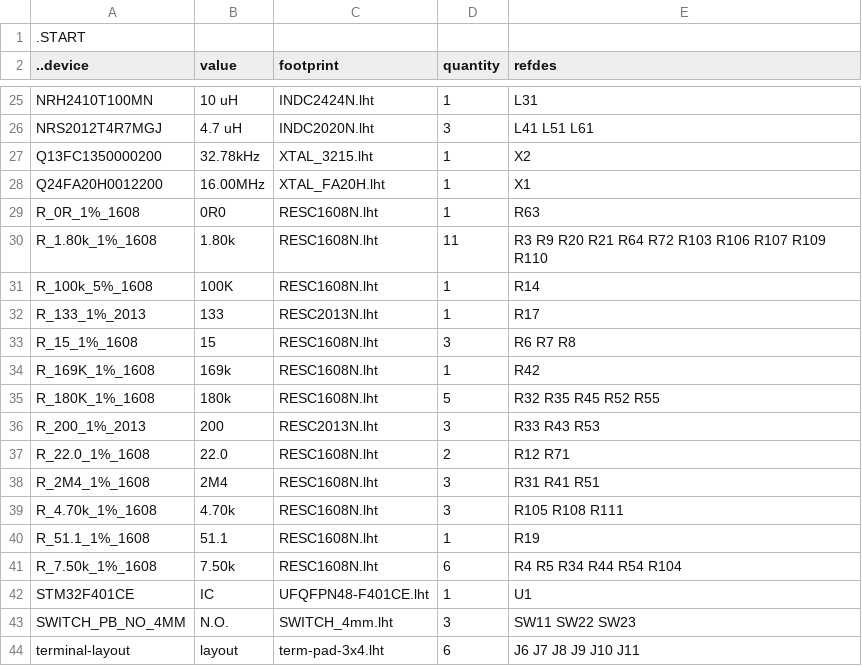
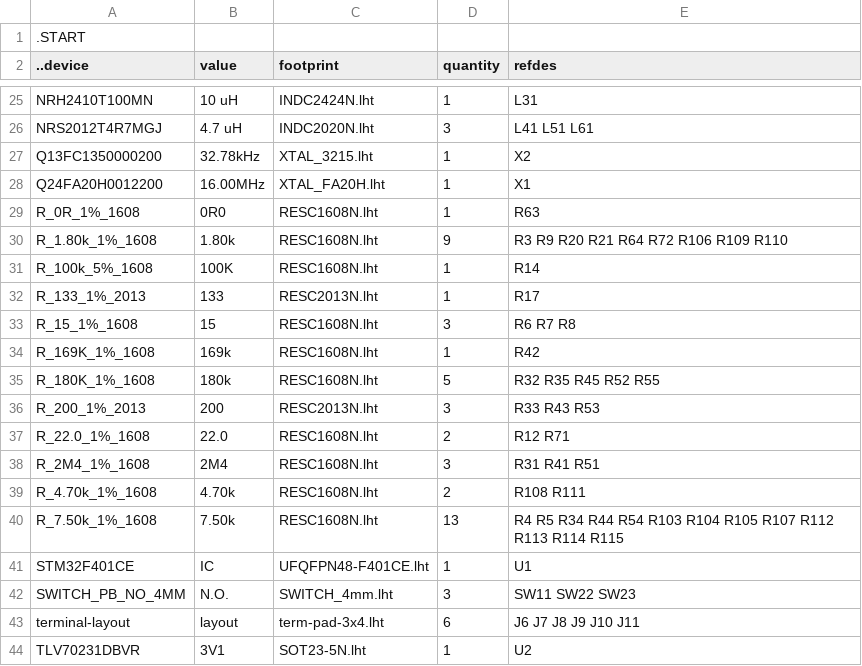
Before and after one commit to kanzure/culture_shock, a TSV file: hardware_schematics_layouts/pyflex_f401_all.bom.tsv, drawn as a sheet; only a part is shown, gaps mark what is left out; the shorter side is filled out with more unchanged rows.

Commit message:
Fix layout footprint mistakes and do XTAL symmetry and ground plane. 1.

```diff
--- a/hardware_schematics_layouts/pyflex_f401_all.bom.tsv
+++ b/hardware_schematics_layouts/pyflex_f401_all.bom.tsv
@@ -29,3 +29,3 @@ Q24FA20H0012200	16.00MHz	XTAL_FA20H.lht	1	X1
 R_0R_1%_1608	0R0	RESC1608N.lht	1	R63
-R_1.80k_1%_1608	1.80k	RESC1608N.lht	11	R3 R9 R20 R21 R64 R72 R103 R106 R107 R109 R110
+R_1.80k_1%_1608	1.80k	RESC1608N.lht	9	R3 R9 R20 R21 R64 R72 R106 R109 R110
 R_100k_5%_1608	100K	RESC1608N.lht	1	R14
@@ -38,5 +38,4 @@ R_22.0_1%_1608	22.0	RESC1608N.lht	2	R12 R71
 R_2M4_1%_1608	2M4	RESC1608N.lht	3	R31 R41 R51
-R_4.70k_1%_1608	4.70k	RESC1608N.lht	3	R105 R108 R111
-R_51.1_1%_1608	51.1	RESC1608N.lht	1	R19
-R_7.50k_1%_1608	7.50k	RESC1608N.lht	6	R4 R5 R34 R44 R54 R104
+R_4.70k_1%_1608	4.70k	RESC1608N.lht	2	R108 R111
+R_7.50k_1%_1608	7.50k	RESC1608N.lht	13	R4 R5 R34 R44 R54 R103 R104 R105 R107 R112 R113 R114 R115
 STM32F401CE	IC	UFQFPN48-F401CE.lht	1	U1
```
Also changed, not shown: 3 other files.
